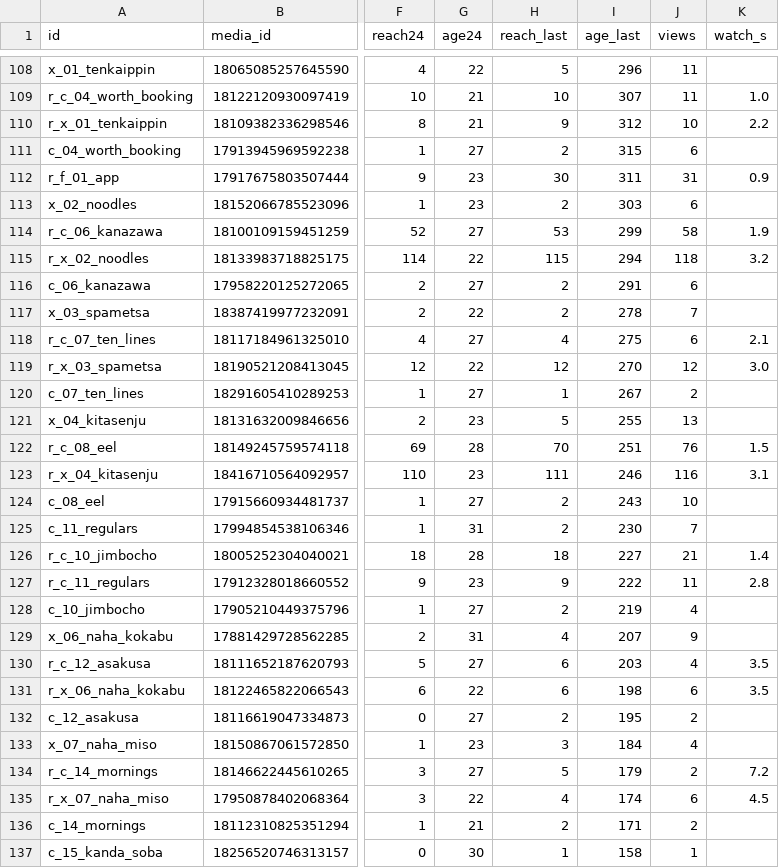
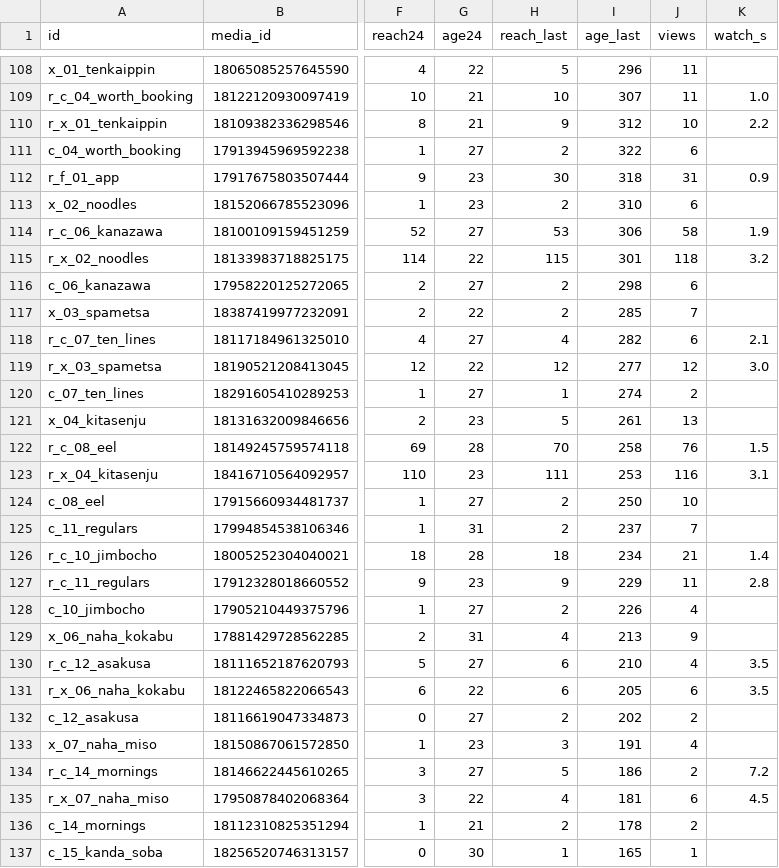
Before and after one commit to YuOnozawa/koru-tokyo-reels, a CSV file: docs/pdca/dataset.csv, drawn as a sheet; only a part is shown, gaps mark what is left out; the diff covers the shown part only; the diff names each change by its address in the sheet, - before the commit and + after, or states it on an @@ line.

```diff
--- a/docs/pdca/dataset.csv
+++ b/docs/pdca/dataset.csv
-I111 (age_last): 315
+I111 (age_last): 322
-I112 (age_last): 311
+I112 (age_last): 318
-I113 (age_last): 303
+I113 (age_last): 310
-I114 (age_last): 299
+I114 (age_last): 306
-I115 (age_last): 294
+I115 (age_last): 301
-I116 (age_last): 291
+I116 (age_last): 298
-I117 (age_last): 278
+I117 (age_last): 285
-I118 (age_last): 275
+I118 (age_last): 282
-I119 (age_last): 270
+I119 (age_last): 277
-I120 (age_last): 267
+I120 (age_last): 274
-I121 (age_last): 255
+I121 (age_last): 261
-I122 (age_last): 251
+I122 (age_last): 258
-I123 (age_last): 246
+I123 (age_last): 253
-I124 (age_last): 243
+I124 (age_last): 250
-I125 (age_last): 230
+I125 (age_last): 237
-I126 (age_last): 227
+I126 (age_last): 234
-I127 (age_last): 222
+I127 (age_last): 229
-I128 (age_last): 219
+I128 (age_last): 226
-I129 (age_last): 207
+I129 (age_last): 213
-I130 (age_last): 203
+I130 (age_last): 210
-I131 (age_last): 198
+I131 (age_last): 205
-I132 (age_last): 195
+I132 (age_last): 202
-I133 (age_last): 184
+I133 (age_last): 191
-I134 (age_last): 179
+I134 (age_last): 186
-I135 (age_last): 174
+I135 (age_last): 181
-I136 (age_last): 171
+I136 (age_last): 178
-I137 (age_last): 158
+I137 (age_last): 165
```
Also changed, not shown: 31 edited cells elsewhere in this file, 5 other files.
